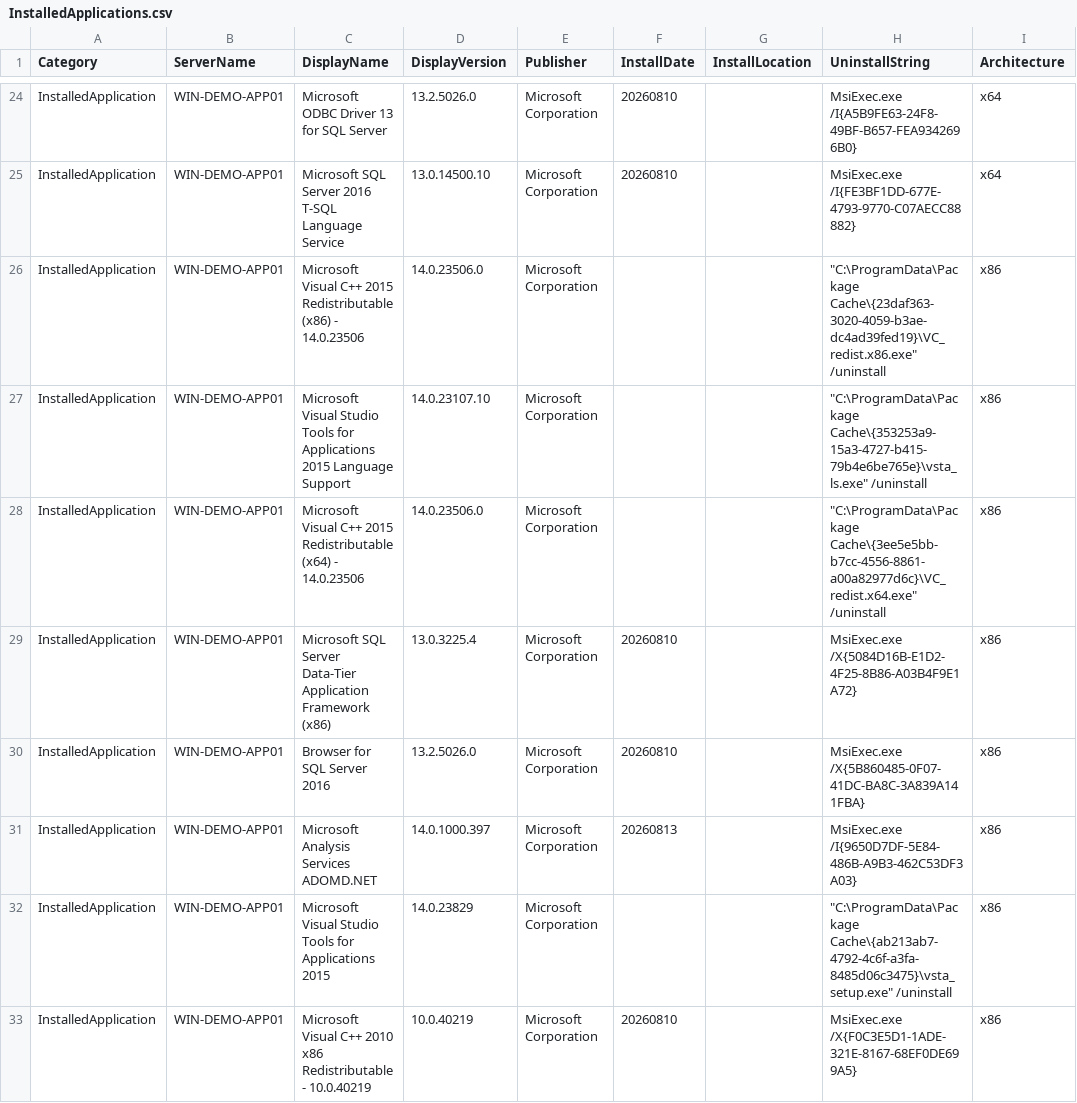
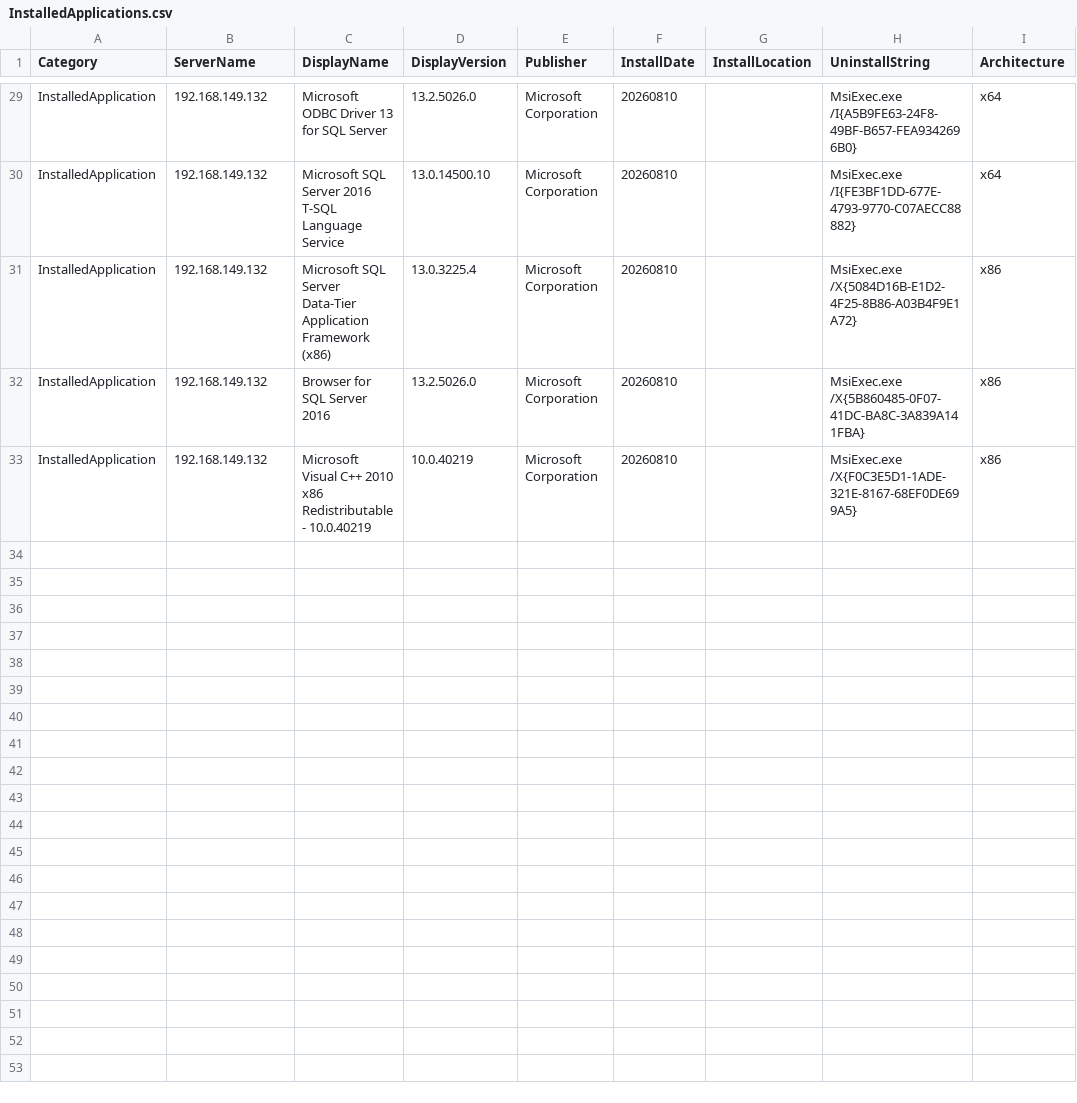
Before and after one commit to Jhin-Loh/vmware-utilization-collector, a CSV file: ExampleOutputs/WindowsServerInventory/InstalledApplications.csv, drawn as a sheet; only a part is shown, gaps mark what is left out; the diff covers the shown part only.

```diff
--- a/ExampleOutputs/WindowsServerInventory/InstalledApplications.csv
+++ b/ExampleOutputs/WindowsServerInventory/InstalledApplications.csv
@@ -24,10 +29,5 @@
-"InstalledApplication","WIN-DEMO-APP01","Microsoft ODBC Driver 13 for SQL Server","13.2.5026.0","Microsoft Corporation","20260810","","MsiExec.exe /I{A5B9FE63-24F8-49BF-B657-FEA9342696B0}","x64"
-"InstalledApplication","WIN-DEMO-APP01","Microsoft SQL Server 2016 T-SQL Language Service ","13.0.14500.10","Microsoft Corporation","20260810","","MsiExec.exe /I{FE3BF1DD-677E-4793-9770-C07AECC88882}","x64"
-"InstalledApplication","WIN-DEMO-APP01","Microsoft Visual C++ 2015 Redistributable (x86) - 14.0.23506","14.0.23506.0","Microsoft Corporation",,,"""C:\ProgramData\Package Cache\{23daf363-3020-4059-b3ae-dc4ad39fed19}\VC_redist.x86.exe""  /uninstall","x86"
-"InstalledApplication","WIN-DEMO-APP01","Microsoft Visual Studio Tools for Applications 2015 Language Support","14.0.23107.10","Microsoft Corporation",,,"""C:\ProgramData\Package Cache\{353253a9-15a3-4727-b415-79b4e6be765e}\vsta_ls.exe""  /uninstall","x86"
-"InstalledApplication","WIN-DEMO-APP01","Microsoft Visual C++ 2015 Redistributable (x64) - 14.0.23506","14.0.23506.0","Microsoft Corporation",,,"""C:\ProgramData\Package Cache\{3ee5e5bb-b7cc-4556-8861-a00a82977d6c}\VC_redist.x64.exe""  /uninstall","x86"
-"InstalledApplication","WIN-DEMO-APP01","Microsoft SQL Server Data-Tier Application Framework (x86)","13.0.3225.4","Microsoft Corporation","20260810","","MsiExec.exe /X{5084D16B-E1D2-4F25-8B86-A03B4F9E1A72}","x86"
-"InstalledApplication","WIN-DEMO-APP01","Browser for SQL Server 2016","13.2.5026.0","Microsoft Corporation","20260810","","MsiExec.exe /X{5B860485-0F07-41DC-BA8C-3A839A141FBA}","x86"
-"InstalledApplication","WIN-DEMO-APP01","Microsoft Analysis Services ADOMD.NET","14.0.1000.397","Microsoft Corporation","20260813","","MsiExec.exe /I{9650D7DF-5E84-486B-A9B3-462C53DF3A03}","x86"
-"InstalledApplication","WIN-DEMO-APP01","Microsoft Visual Studio Tools for Applications 2015","14.0.23829","Microsoft Corporation",,,"""C:\ProgramData\Package Cache\{ab213ab7-4792-4c6f-a3fa-8485d06c3475}\vsta_setup.exe""  /uninstall","x86"
-"InstalledApplication","WIN-DEMO-APP01","Microsoft Visual C++ 2010  x86 Redistributable - 10.0.40219","10.0.40219","Microsoft Corporation","20260810","","MsiExec.exe /X{F0C3E5D1-1ADE-321E-8167-68EF0DE699A5}","x86"
+"InstalledApplication","192.168.149.132","Microsoft ODBC Driver 13 for SQL Server","13.2.5026.0","Microsoft Corporation","20260810","","MsiExec.exe /I{A5B9FE63-24F8-49BF-B657-FEA9342696B0}","x64"
+"InstalledApplication","192.168.149.132","Microsoft SQL Server 2016 T-SQL Language Service ","13.0.14500.10","Microsoft Corporation","20260810","","MsiExec.exe /I{FE3BF1DD-677E-4793-9770-C07AECC88882}","x64"
+"InstalledApplication","192.168.149.132","Microsoft SQL Server Data-Tier Application Framework (x86)","13.0.3225.4","Microsoft Corporation","20260810","","MsiExec.exe /X{5084D16B-E1D2-4F25-8B86-A03B4F9E1A72}","x86"
+"InstalledApplication","192.168.149.132","Browser for SQL Server 2016","13.2.5026.0","Microsoft Corporation","20260810","","MsiExec.exe /X{5B860485-0F07-41DC-BA8C-3A839A141FBA}","x86"
+"InstalledApplication","192.168.149.132","Microsoft Visual C++ 2010  x86 Redistributable - 10.0.40219","10.0.40219","Microsoft Corporation","20260810","","MsiExec.exe /X{F0C3E5D1-1ADE-321E-8167-68EF0DE699A5}","x86"
```
Also changed, not shown: 6 added rows, 1 removed row and 23 edited cells elsewhere in this file, ExampleOutputs/WindowsServerInventory/Certificates.csv, ExampleOutputs/WindowsServerInventory/Features.csv, 7 other files.
